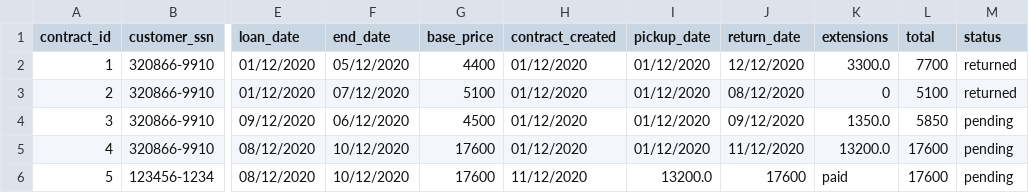
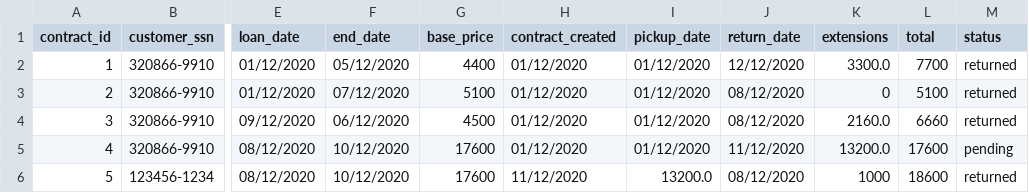
Before and after one commit to ThorRafnar/NaNAirCarRental, a CSV file: src/data_layer/data_files/contracts.csv, drawn as a sheet; only a part is shown, gaps mark what is left out; the diff names each change by its address in the sheet, - before the commit and + after, or states it on an @@ line.

Commit message:
added utilization data and logic shit

```diff
--- a/src/data_layer/data_files/contracts.csv
+++ b/src/data_layer/data_files/contracts.csv
-J4 (return_date): 09/12/2020
+J4 (return_date): 08/12/2020
-K4 (extensions): 1350.0
+K4 (extensions): 2160.0
-L4 (total): 5850
+L4 (total): 6660
-M4 (status): pending
+M4 (status): returned
-J6 (return_date): 17600
+J6 (return_date): 08/12/2020
-K6 (extensions): paid
+K6 (extensions): 1000
-L6 (total): 17600
+L6 (total): 18600
-M6 (status): pending
+M6 (status): returned
```
Also changed, not shown: 7 other files.
